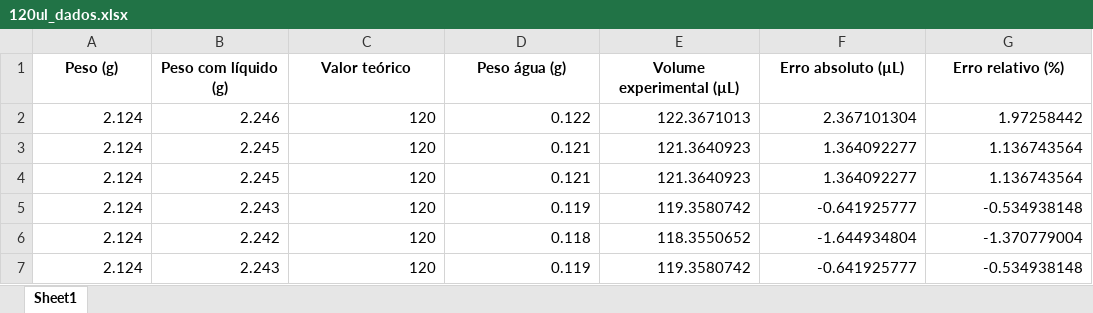
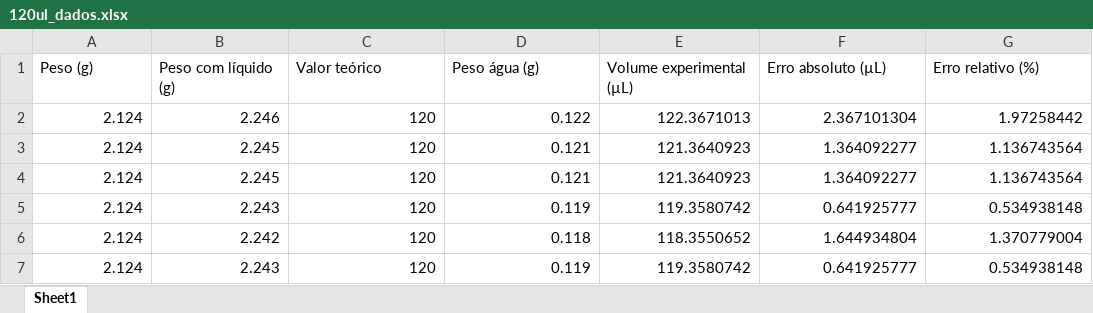
Before and after one commit to jsales-1/raspilum_jubilee, an Excel workbook: Controle_jubilee3d/Testes de Ferramentas/120ul/120ul_dados.xlsx, sheet Sheet1, drawn as a sheet; values as stored, in another font and other column widths than the file's, no borders; the diff names each change by its address in the sheet, - before the commit and + after, or states it on an @@ line.

```diff
--- a/Controle_jubilee3d/Testes de Ferramentas/120ul/120ul_dados.xlsx (sheet Sheet1)
+++ b/Controle_jubilee3d/Testes de Ferramentas/120ul/120ul_dados.xlsx (sheet Sheet1)
@@ A1:G1 bold: on → off, alignment: center → left @@
-F5 (Erro absoluto (µL)): -0.641925777
+F5 (Erro absoluto (µL)): 0.641925777
-G5 (Erro relativo (%)): -0.534938148
+G5 (Erro relativo (%)): 0.534938148
-F6 (Erro absoluto (µL)): -1.644934804
+F6 (Erro absoluto (µL)): 1.644934804
-G6 (Erro relativo (%)): -1.370779004
+G6 (Erro relativo (%)): 1.370779004
-F7 (Erro absoluto (µL)): -0.641925777
+F7 (Erro absoluto (µL)): 0.641925777
-G7 (Erro relativo (%)): -0.534938148
+G7 (Erro relativo (%)): 0.534938148
```
Also changed, not shown: Controle_jubilee3d/Testes de Ferramentas/1000ul/1000ul_dados.xlsx, Controle_jubilee3d/Testes de Ferramentas/100ul/100ul_dados.xlsx, 19 other files.
